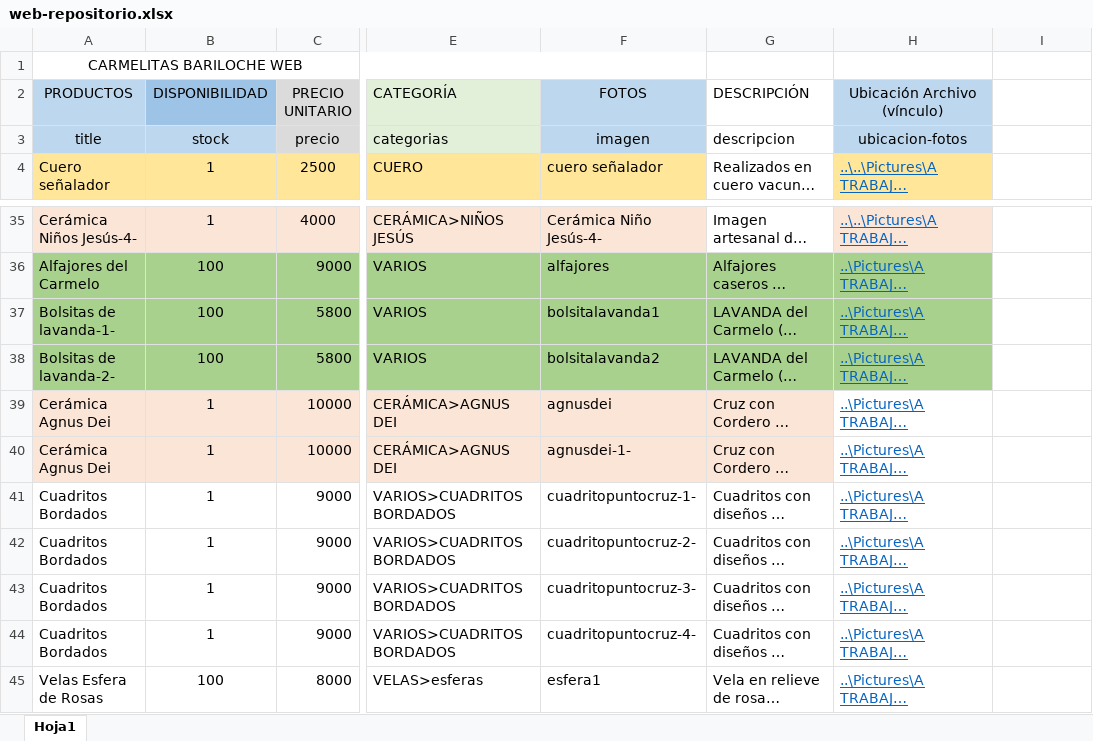
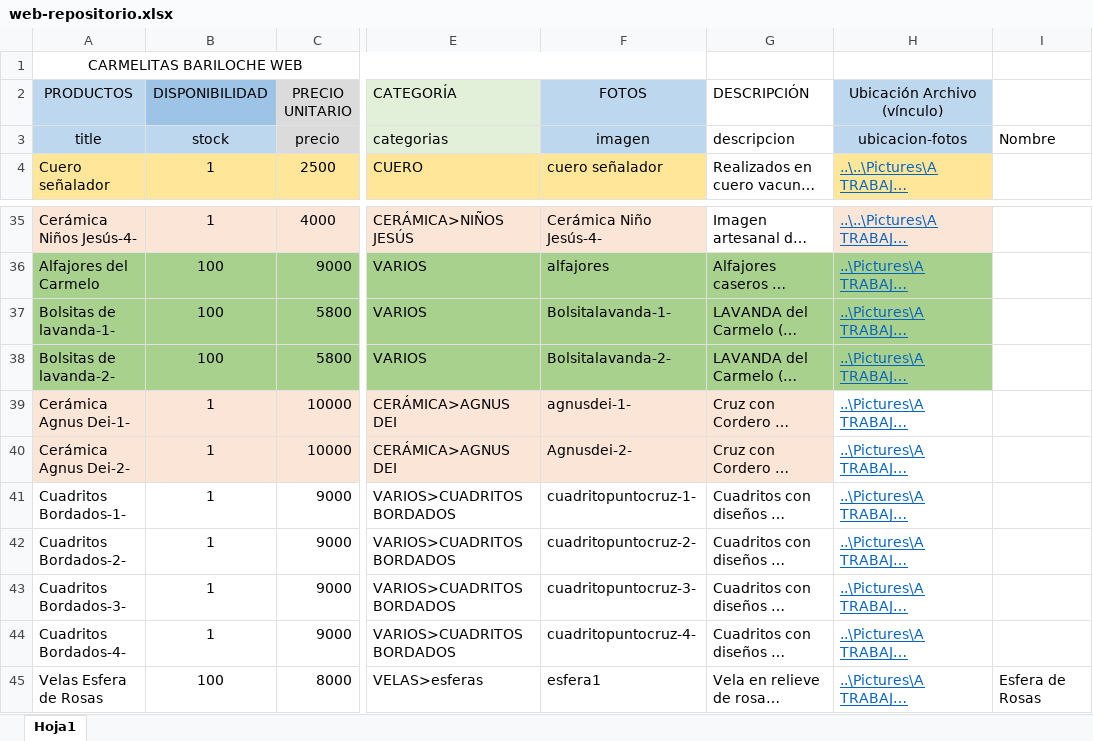
Before and after one commit to carmelitasbariloche/carmelitasbariloche.github.io, an Excel workbook: data/web-repositorio.xlsx, sheet Hoja1, drawn as a sheet; only a part is shown, gaps mark what is left out; long unchanged cells end in …; values as stored, in another font and other column widths than the file's, no borders; the diff names each change by its address in the sheet, - before the commit and + after, or states it on an @@ line.

Commit message:
en el .xlsx no lee las filas que tengan vacia la primer celda - cambio nombre agnusdei

```diff
--- a/data/web-repositorio.xlsx (sheet Hoja1)
+++ b/data/web-repositorio.xlsx (sheet Hoja1)
-I3: (empty)
+I3: Nombre
-F37 (FOTOS): bolsitalavanda1
+F37 (FOTOS): Bolsitalavanda-1-
-F38 (FOTOS): bolsitalavanda2
+F38 (FOTOS): Bolsitalavanda-2-
-A39 (PRODUCTOS): Cerámica Agnus Dei
+A39 (PRODUCTOS): Cerámica Agnus Dei-1-
-F39 (FOTOS): agnusdei
+F39 (FOTOS): agnusdei-1-
-A40 (PRODUCTOS): Cerámica Agnus Dei
+A40 (PRODUCTOS): Cerámica Agnus Dei-2-
-F40 (FOTOS): agnusdei-1-
+F40 (FOTOS): Agnusdei-2-
-A41 (PRODUCTOS): Cuadritos Bordados
+A41 (PRODUCTOS): Cuadritos Bordados-1-
-A42 (PRODUCTOS): Cuadritos Bordados
+A42 (PRODUCTOS): Cuadritos Bordados-2-
-A43 (PRODUCTOS): Cuadritos Bordados
+A43 (PRODUCTOS): Cuadritos Bordados-3-
-A44 (PRODUCTOS): Cuadritos Bordados
+A44 (PRODUCTOS): Cuadritos Bordados-4-
-I45: (empty)
+I45: Esfera de Rosas
```
Also changed, not shown: 10 other files.
